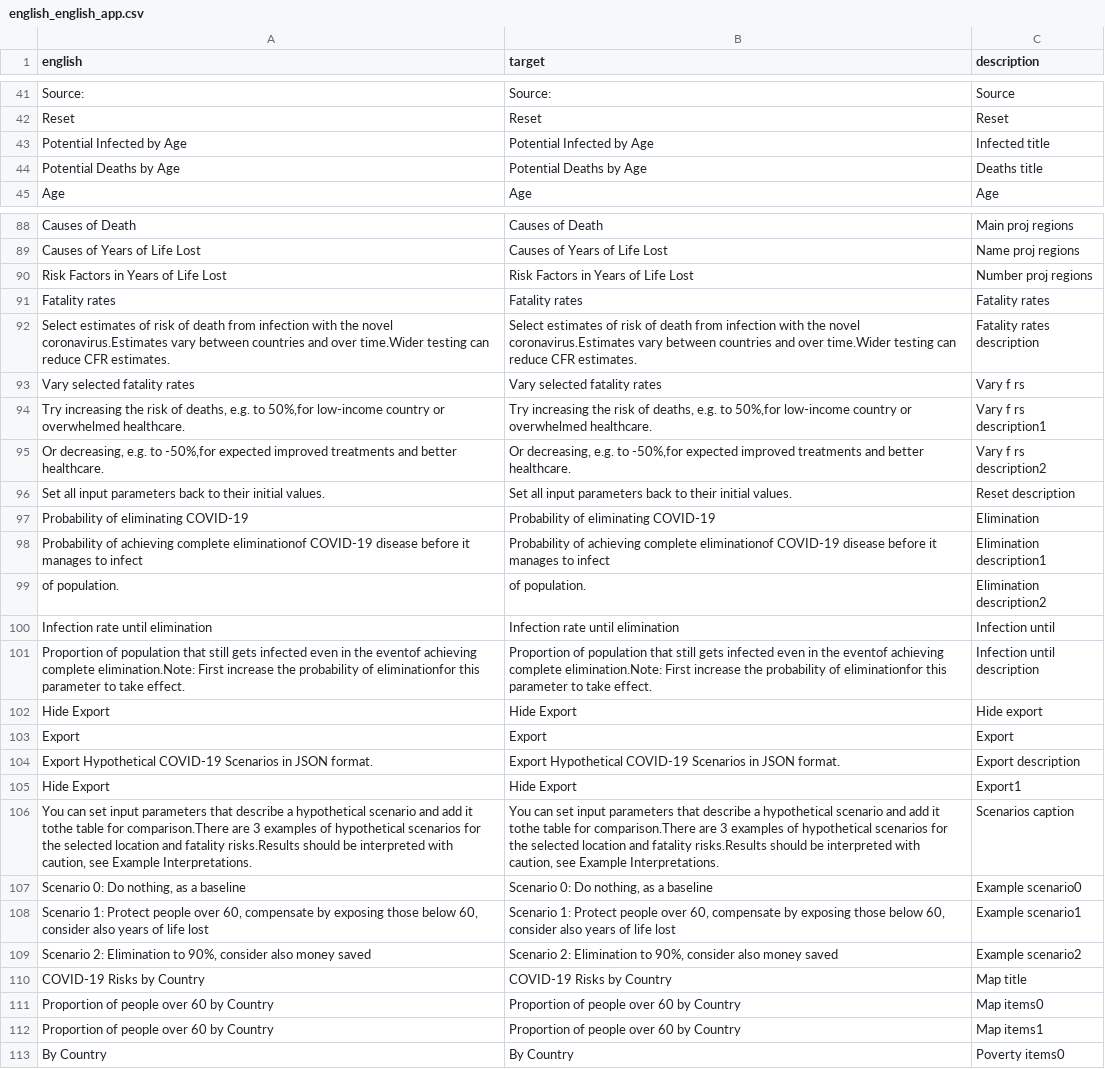
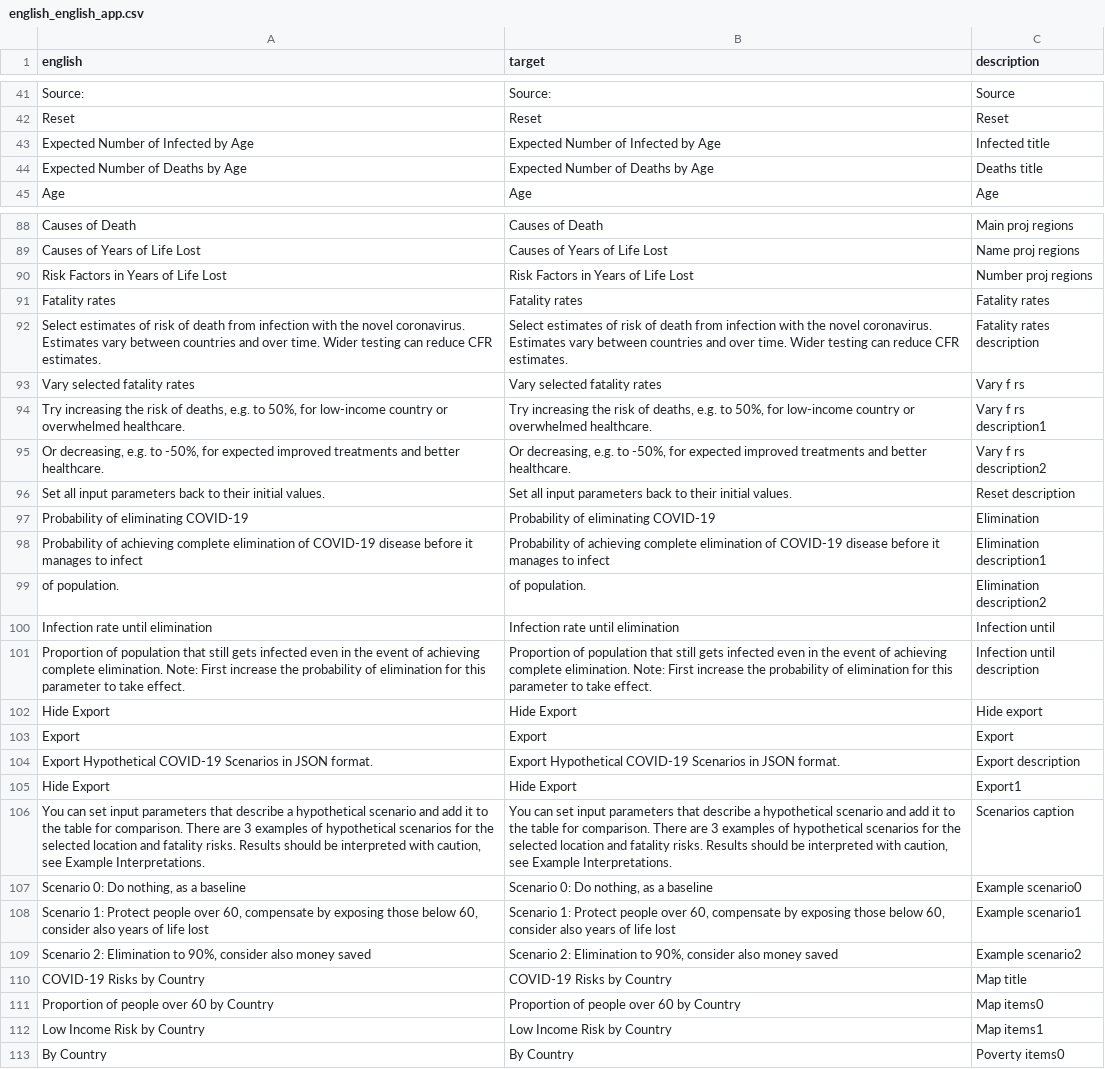
Before and after one commit to markolalovic/covid-calc, a CSV file: data/translations/english_english_app.csv, drawn as a sheet; only a part is shown, gaps mark what is left out; the diff covers the shown part only.

```diff
--- a/data/translations/english_english_app.csv
+++ b/data/translations/english_english_app.csv
@@ -42,4 +42,4 @@ Source:,Source:,Source
 Reset,Reset,Reset
-Potential Infected by Age,Potential Infected by Age,Infected title
-Potential Deaths by Age,Potential Deaths by Age,Deaths title
+Expected Number of Infected by Age,Expected Number of Infected by Age,Infected title
+Expected Number of Deaths by Age,Expected Number of Deaths by Age,Deaths title
 Age,Age,Age
@@ -91,12 +91,12 @@ Risk Factors in Years of Life Lost,Risk Factors in Years of Life Lost,Number pro
 Fatality rates,Fatality rates,Fatality rates
-Select estimates of risk of death from infection with the novel coronavirus.Estimates vary between countries and over time.Wider testing can reduce CFR estimates.,Select estimates of risk of death from infection with the novel coronavirus.Estimates vary between countries and over time.Wider testing can reduce CFR estimates.,Fatality rates description
+Select estimates of risk of death from infection with the novel coronavirus. Estimates vary between countries and over time. Wider testing can reduce CFR estimates.,Select estimates of risk of death from infection with the novel coronavirus. Estimates vary between countries and over time. Wider testing can reduce CFR estimates.,Fatality rates description
 Vary selected fatality rates,Vary selected fatality rates,Vary f rs
-"Try increasing the risk of deaths, e.g. to 50%,for low-income country or overwhelmed healthcare.","Try increasing the risk of deaths, e.g. to 50%,for low-income country or overwhelmed healthcare.",Vary f rs description1
-"Or decreasing, e.g. to -50%,for expected improved treatments and better healthcare.","Or decreasing, e.g. to -50%,for expected improved treatments and better healthcare.",Vary f rs description2
+"Try increasing the risk of deaths, e.g. to 50%,  for low-income country or overwhelmed healthcare.","Try increasing the risk of deaths, e.g. to 50%,  for low-income country or overwhelmed healthcare.",Vary f rs description1
+"Or decreasing, e.g. to -50%,  for expected improved treatments and better healthcare.","Or decreasing, e.g. to -50%,  for expected improved treatments and better healthcare.",Vary f rs description2
 Set all input parameters back to their initial values.,Set all input parameters back to their initial values.,Reset description
 Probability of eliminating COVID-19,Probability of eliminating COVID-19,Elimination
-Probability of achieving complete eliminationof COVID-19 disease before it manages to infect,Probability of achieving complete eliminationof COVID-19 disease before it manages to infect,Elimination description1
+Probability of achieving complete elimination  of COVID-19 disease before it manages to infect,Probability of achieving complete elimination  of COVID-19 disease before it manages to infect,Elimination description1
 of population.,of population.,Elimination description2
 Infection rate until elimination,Infection rate until elimination,Infection until
-Proportion of population that still gets infected even in the eventof achieving complete elimination.Note: First increase the probability of eliminationfor this parameter to take effect.,Proportion of population that still gets infected even in the eventof achieving complete elimination.Note: First increase the probability of eliminationfor this parameter to take effect.,Infection until description
+Proportion of population that still gets infected even in the event of achieving complete elimination. Note: First increase the probability of elimination for this parameter to take effect.,Proportion of population that still gets infected even in the event of achieving complete elimination. Note: First increase the probability of elimination for this parameter to take effect.,Infection until description
 Hide Export,Hide Export,Hide export
@@ -105,3 +105,3 @@ Export Hypothetical COVID-19 Scenarios in JSON format.,Export Hypothetical COVID
 Hide Export,Hide Export,Export1
-"You can set input parameters that describe a hypothetical scenario and add it tothe table for comparison.There are 3 examples of hypothetical scenarios for the selected location and fatality risks.Results should be interpreted with caution, see Example Interpretations.","You can set input parameters that describe a hypothetical scenario and add it tothe table for comparison.There are 3 examples of hypothetical scenarios for the selected location and fatality risks.Results should be interpreted with caution, see Example Interpretations.",Scenarios caption
+"You can set input parameters that describe a hypothetical scenario and add it to the table for comparison. There are 3 examples of hypothetical scenarios for the selected location and fatality risks. Results should be interpreted with caution, see Example Interpretations.","You can set input parameters that describe a hypothetical scenario and add it to the table for comparison. There are 3 examples of hypothetical scenarios for the selected location and fatality risks. Results should be interpreted with caution, see Example Interpretations.",Scenarios caption
 "Scenario 0: Do nothing, as a baseline","Scenario 0: Do nothing, as a baseline",Example scenario0
@@ -111,3 +111,3 @@ COVID-19 Risks by Country,COVID-19 Risks by Country,Map title
 Proportion of people over 60 by Country,Proportion of people over 60 by Country,Map items0
-Proportion of people over 60 by Country,Proportion of people over 60 by Country,Map items1
+Low Income Risk by Country,Low Income Risk by Country,Map items1
 By Country,By Country,Poverty items0
```
Also changed, not shown: 61 moved rows and 2 edited cells elsewhere in this file, data/translations/english_chinese_app.csv, data/translations/english_spanish_app.csv, 10 other files.
